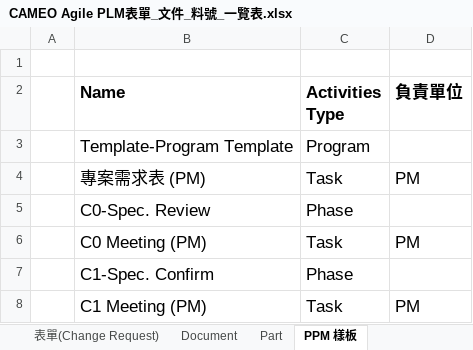
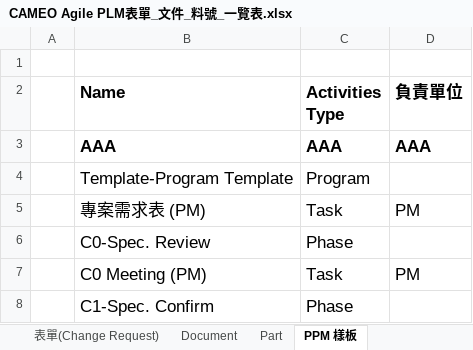
Before and after one commit to levissko/0129_Git_Lab, an Excel workbook: CAMEO Agile PLM表單_文件_料號_一覽表.xlsx, sheet PPM 樣板, drawn as a sheet; only a part is shown; the shorter side is filled out with more unchanged rows; values as stored, in another font and other column widths than the file's, no borders; the diff names each change by its address in the sheet, - before the commit and + after, or states it on an @@ line.

Commit message:
modify add record

```diff
--- a/CAMEO Agile PLM表單_文件_料號_一覽表.xlsx (sheet PPM 樣板)
+++ b/CAMEO Agile PLM表單_文件_料號_一覽表.xlsx (sheet PPM 樣板)
+row 3:  | AAA | AAA | AAA
```
